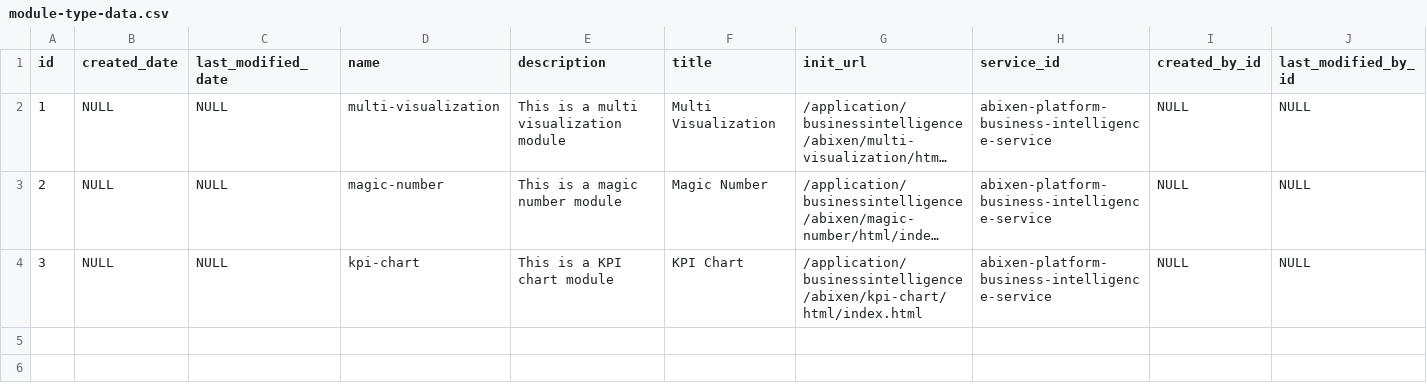
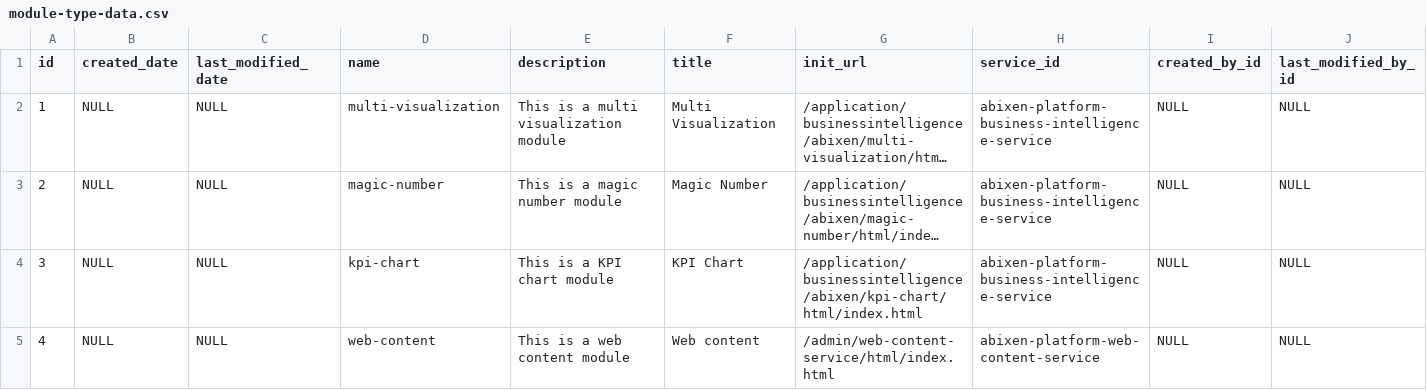
Before and after one commit to abixen/abixen-platform, a CSV file: abixen-platform-core/src/main/resources/liquibase/import/data/module-type-data.csv, drawn as a sheet; long unchanged cells end in ….

```diff
--- a/abixen-platform-core/src/main/resources/liquibase/import/data/module-type-data.csv
+++ b/abixen-platform-core/src/main/resources/liquibase/import/data/module-type-data.csv
@@ -4 +4,2 @@ id;created_date;last_modified_date;name;description;title;init_url;service_id;cr
 3;NULL;NULL;kpi-chart;This is a KPI chart module;KPI Chart;/application/businessintelligence/abixen/kpi-chart/html/index.html;abixen-platform-business-intelligence-service;NULL;NULL
+4;NULL;NULL;web-content;This is a web content module;Web content;/admin/web-content-service/html/index.html;abixen-platform-web-content-service;NULL;NULL
```
Also changed, not shown: abixen-platform-core/src/main/resources/liquibase/import/data/resource-data.csv, 4 other files.
